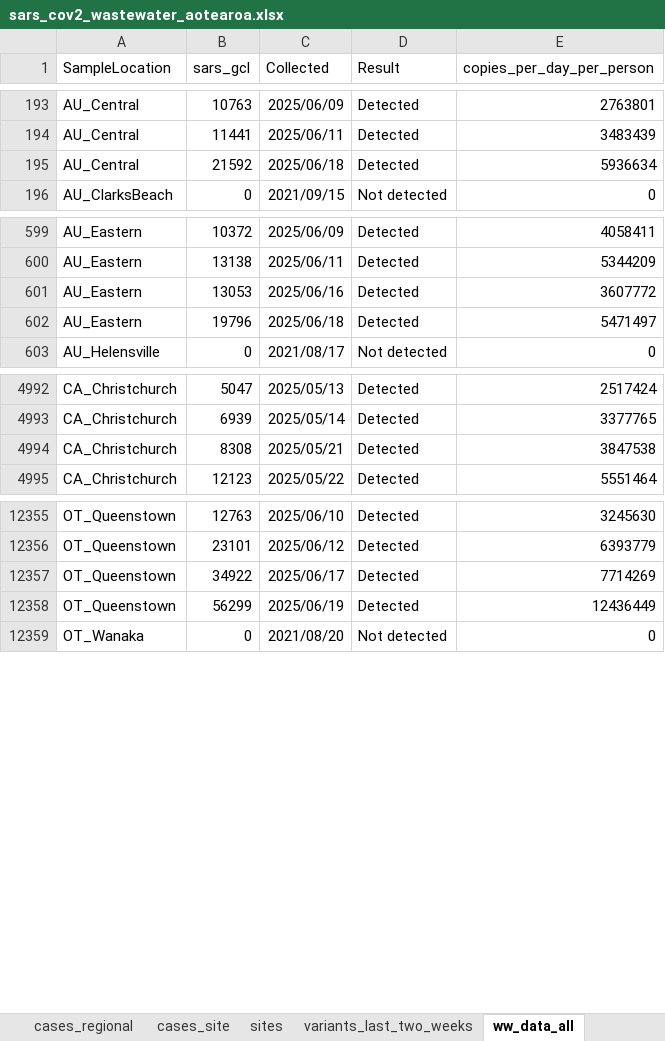
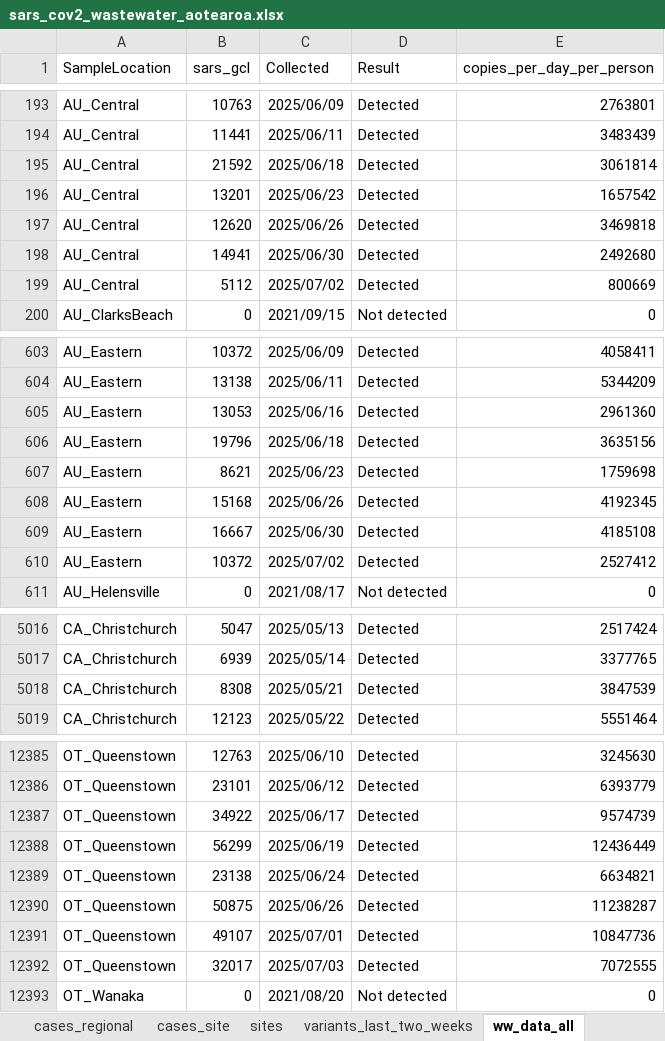
Before and after one commit to ESR-NZ/covid_in_wastewater, an Excel workbook: data/sars_cov2_wastewater_aotearoa.xlsx, sheet ww_data_all, drawn as a sheet; only a part is shown, gaps mark what is left out; values as stored, in another font and other column widths than the file's, no borders; table styles not drawn; addresses are those after the commit; the diff covers the shown part only; the diff names each change by its address in the sheet, - before the commit and + after, or states it on an @@ line.

Commit message:
Data for week ending 06 July 2025

```diff
--- a/data/sars_cov2_wastewater_aotearoa.xlsx (sheet ww_data_all)
+++ b/data/sars_cov2_wastewater_aotearoa.xlsx (sheet ww_data_all)
-E195 (copies_per_day_per_person): 5936634
+E195 (copies_per_day_per_person): 3061814
+row 196: AU_Central | 13201 | 2025/06/23 | Detected | 1657542
+row 197: AU_Central | 12620 | 2025/06/26 | Detected | 3469818
+row 198: AU_Central | 14941 | 2025/06/30 | Detected | 2492680
+row 199: AU_Central | 5112 | 2025/07/02 | Detected | 800669
-E605 (copies_per_day_per_person): 3607772
+E605 (copies_per_day_per_person): 2961360
-E606 (copies_per_day_per_person): 5471497
+E606 (copies_per_day_per_person): 3635156
+row 607: AU_Eastern | 8621 | 2025/06/23 | Detected | 1759698
+row 608: AU_Eastern | 15168 | 2025/06/26 | Detected | 4192345
+row 609: AU_Eastern | 16667 | 2025/06/30 | Detected | 4185108
+row 610: AU_Eastern | 10372 | 2025/07/02 | Detected | 2527412
-E5018 (copies_per_day_per_person): 3847538
+E5018 (copies_per_day_per_person): 3847539
-E12387 (copies_per_day_per_person): 7714269
+E12387 (copies_per_day_per_person): 9574739
+row 12389: OT_Queenstown | 23138 | 2025/06/24 | Detected | 6634821
+row 12390: OT_Queenstown | 50875 | 2025/06/26 | Detected | 11238287
+row 12391: OT_Queenstown | 49107 | 2025/07/01 | Detected | 10847736
+row 12392: OT_Queenstown | 32017 | 2025/07/03 | Detected | 7072555
```
Also changed, not shown: 34 added rows elsewhere in this sheet, sheet cases_regional, sheet ww_site, sheet cases_site, sheet ww_regional, sheet ww_national, sheet cases_national, 7 other files.
